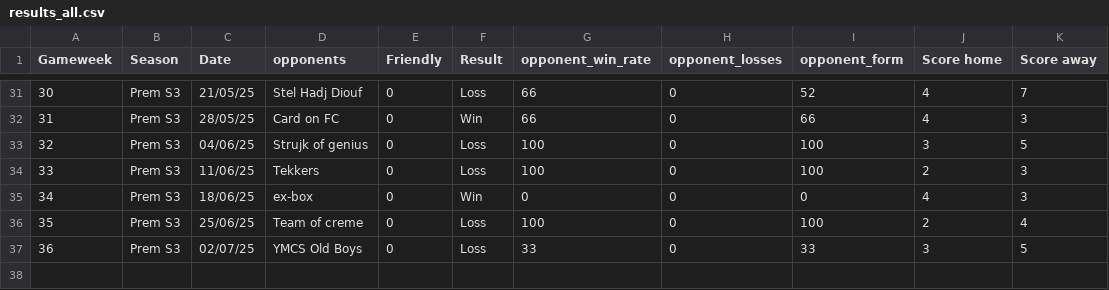
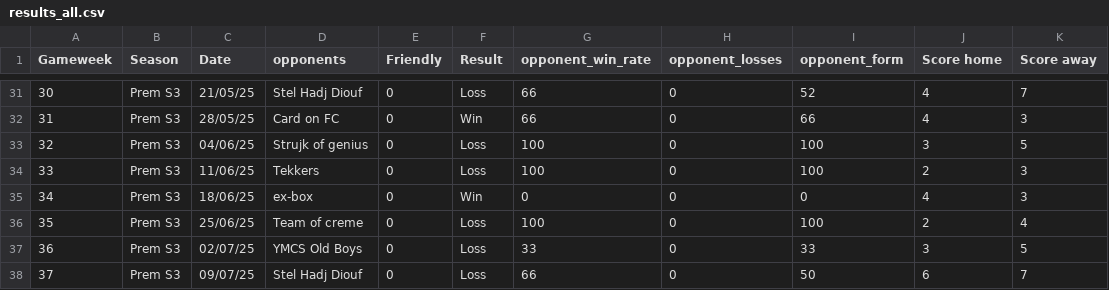
Before and after one commit to lewtip97/fives_app, a CSV file: data/results_all.csv, drawn as a sheet; only a part is shown, gaps mark what is left out.

```diff
--- a/data/results_all.csv
+++ b/data/results_all.csv
@@ -37 +37,2 @@ Gameweek,Season,Date,opponents,Friendly,Result,opponent_win_rate,opponent_losses
 36,Prem S3,02/07/25,YMCS Old Boys,0,Loss,33,0,33,3,5
+37,Prem S3,09/07/25,Stel Hadj Diouf,0,Loss,66,0,50,6,7
```
Also changed, not shown: data/appearances_all.csv, data/goals_all.csv, 13 other files.
